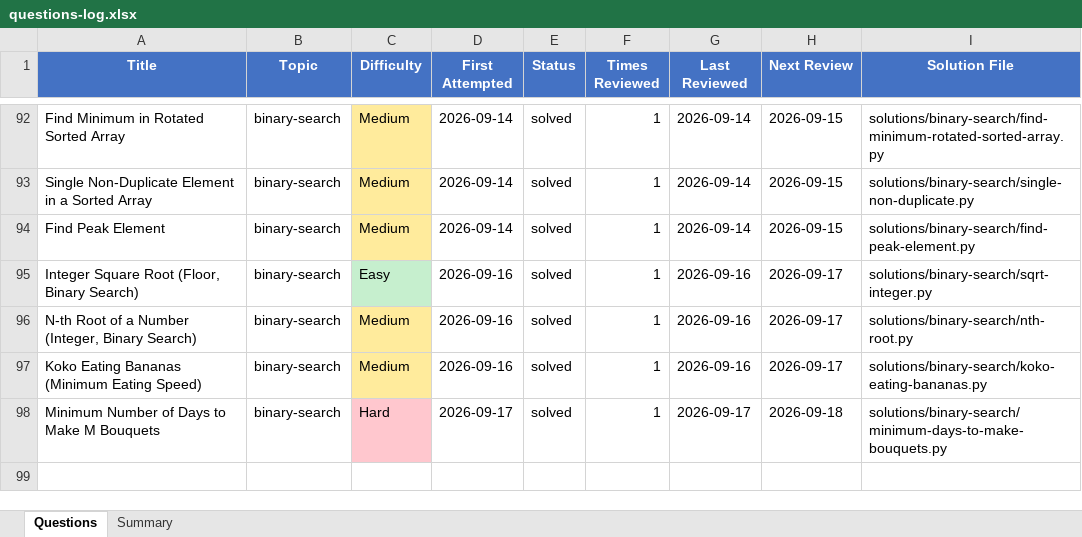
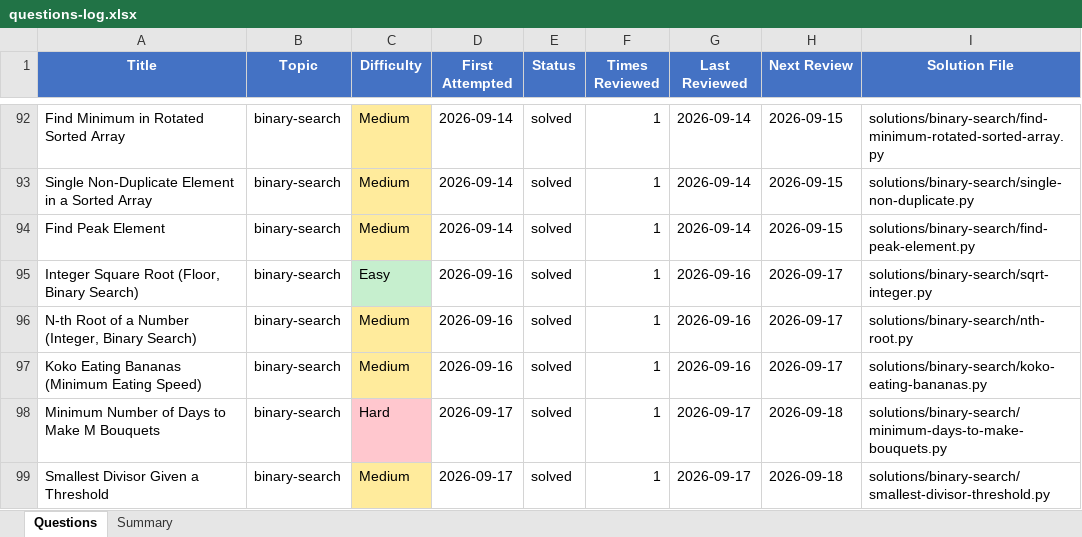
Before and after one commit to Ankush-Manhas840/Practice, an Excel workbook: questions-log.xlsx, sheet Questions, drawn as a sheet; only a part is shown, gaps mark what is left out; values as stored, in another font and other column widths than the file's, no borders; the diff names each change by its address in the sheet, - before the commit and + after, or states it on an @@ line.

```diff
--- a/questions-log.xlsx (sheet Questions)
+++ b/questions-log.xlsx (sheet Questions)
+row 99: Smallest Divisor Given a Threshold | binary-search | Medium | 2026-09-17 | solved | 1 | 2026-09-17 | 2026-09-18 | solutions/binary-search/smallest-divisor-threshold.py
```
Also changed, not shown: 2 other files.
